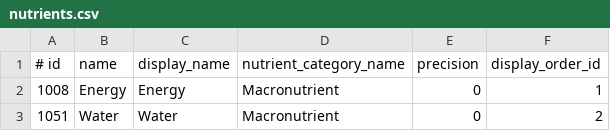
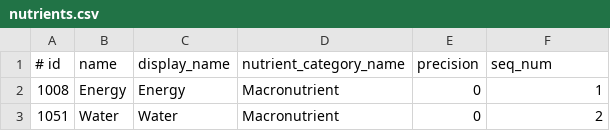
Before and after one commit to ejmastnak/nutria, a CSV file: database/seeders/psql/nutrients/nutrients.csv, drawn as a sheet; only a part is shown.

Commit message:
refactor: rename display_order -> seq_num

```diff
--- a/database/seeders/psql/nutrients/nutrients.csv
+++ b/database/seeders/psql/nutrients/nutrients.csv
@@ -1,2 +1,2 @@
-# id,name,display_name,nutrient_category_name,precision,display_order_id
+# id,name,display_name,nutrient_category_name,precision,seq_num
 1008,"Energy","Energy","Macronutrient",0,1
```
Also changed, not shown: 10 other files.
